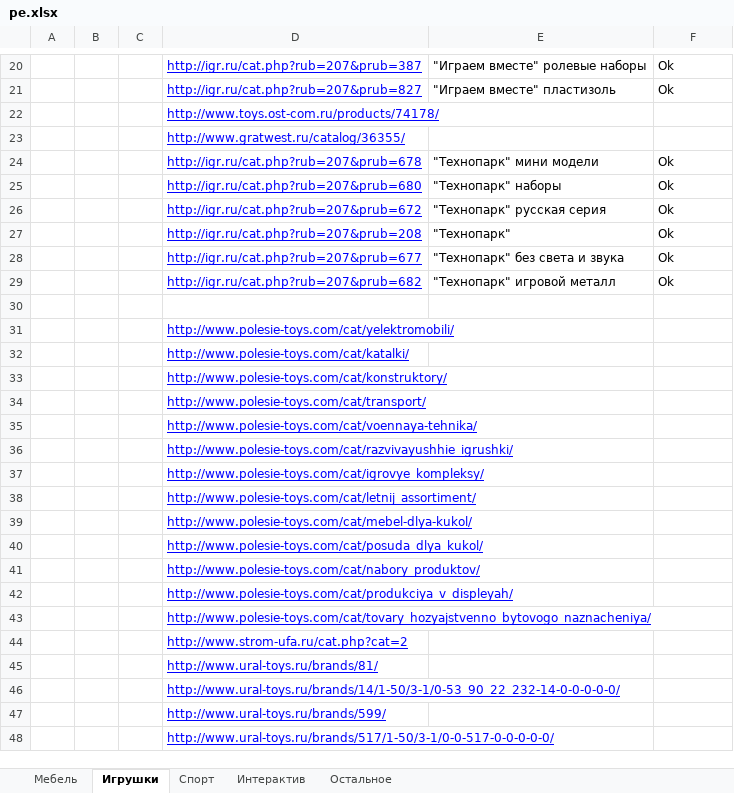
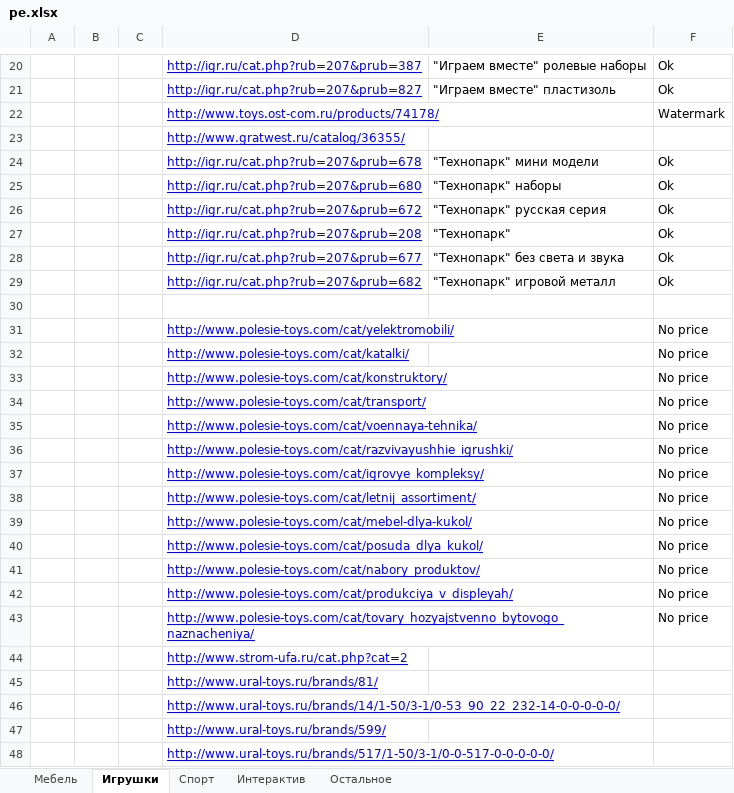
Before and after one commit to FeastInc/ShopParser, an Excel workbook: CSV/pe.xlsx, sheet Игрушки, drawn as a sheet; only a part is shown, gaps mark what is left out; values as stored, in another font and other column widths than the file's, no borders; the diff names each change by its address in the sheet, - before the commit and + after, or states it on an @@ line.

```diff
--- a/CSV/pe.xlsx (sheet Игрушки)
+++ b/CSV/pe.xlsx (sheet Игрушки)
-F22: (empty)
+F22: Watermark
-F31:F43: (empty)
+F31:F43: No price
```
Also changed, not shown: 5 other files.
